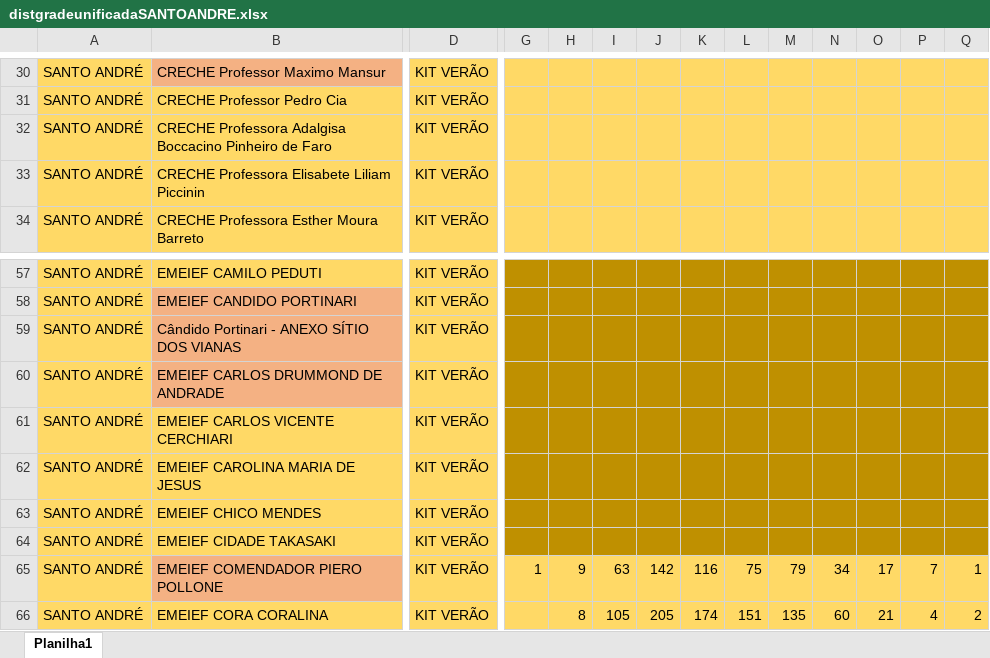
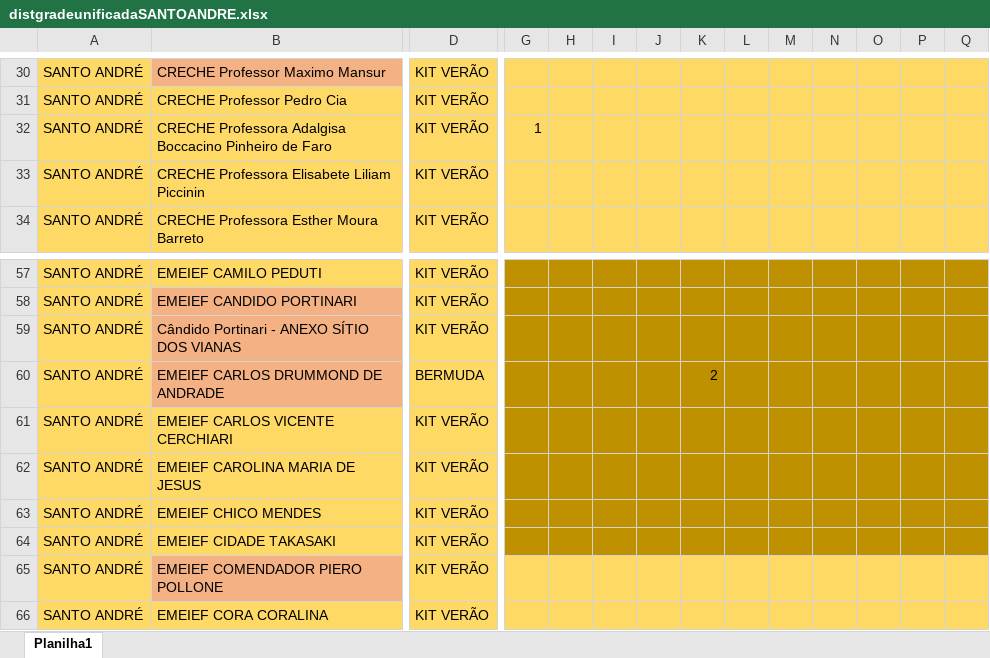
Before and after one commit to Alexandre1313/system_sys_back, an Excel workbook: core/utils/distgradeunificadaSANTOANDRE.xlsx, sheet Planilha1, drawn as a sheet; only a part is shown, gaps mark what is left out; values as stored, in another font and other column widths than the file's, no borders; the diff covers the shown part only; the diff names each change by its address in the sheet, - before the commit and + after, or states it on an @@ line.

```diff
--- a/core/utils/distgradeunificadaSANTOANDRE.xlsx (sheet Planilha1)
+++ b/core/utils/distgradeunificadaSANTOANDRE.xlsx (sheet Planilha1)
-G32: (empty)
+G32: 1
-D60: KIT VERÃO
+D60: BERMUDA
-K60: (empty)
+K60: 2
-G65: 1
+G65: (empty)
-H65: 9
+H65: (empty)
-I65: 63
+I65: (empty)
-J65: 142
+J65: (empty)
-K65: 116
+K65: (empty)
-L65: 75
+L65: (empty)
-M65: 79
+M65: (empty)
-N65: 34
+N65: (empty)
-O65: 17
+O65: (empty)
-P65: 7
+P65: (empty)
-Q65: 1
+Q65: (empty)
-H66: 8
+H66: (empty)
-I66: 105
+I66: (empty)
-J66: 205
+J66: (empty)
-K66: 174
+K66: (empty)
-L66: 151
+L66: (empty)
-M66: 135
+M66: (empty)
-N66: 60
+N66: (empty)
-O66: 21
+O66: (empty)
-P66: 4
+P66: (empty)
-Q66: 2
+Q66: (empty)
```
Also changed, not shown: 411 edited cells elsewhere in this sheet, core/utils/cadastrodeitens.xlsx, core/utils/distgradeunificadaJOINVILLE.xlsx, 1 other file.
